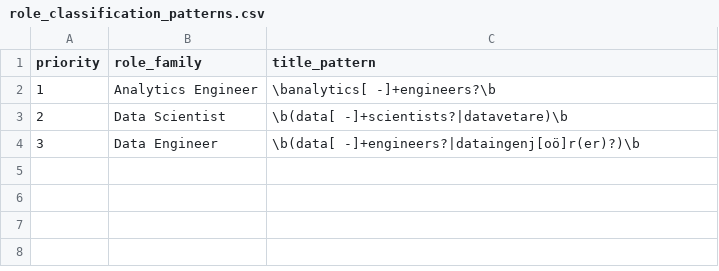
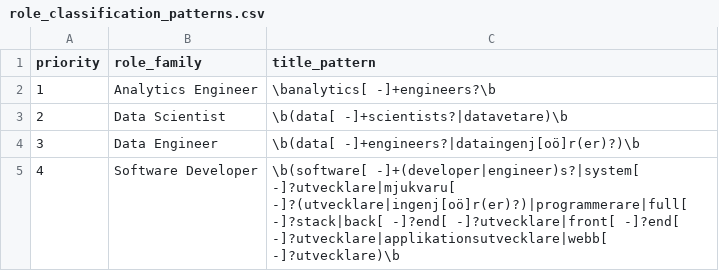
Before and after one commit to korv9/swedish-job-market-analytics, a CSV file: seeds/role_classification_patterns.csv, drawn as a sheet.

Commit message:
Extend pipeline to 2022-2025 with Software Developer role and full tech stack
- Add Software Developer role family alongside the three data roles
  (seeds/role_patterns.csv, seeds/role_classification_patterns.csv,
  models/schema.yml accepted_values).
- Expand technology dictionary to 32 technologies covering the general
  developer stack (Java, JavaScript, TypeScript, C#, .NET, C++, React,
  Angular, Vue, Node.js, Docker, Kubernetes, Git, ...) in addition to the
  data-oriented tools.
- Parameterize run_history_pipeline.py with --years and analysis-window
  dbt vars (default 2022-2025); also runs export_presentation.
- Add scripts/export_presentation.py: clean, English, web-ready CSVs (no BOM)
  plus an Excel workbook — KPIs, ads by year/month, junior/senior/unspecified
  seniority, technology stack by cohort and by year, employers, regions, and
  full monthly measures.
- Fix render_trends.py colour palette to cycle for more than 10 technologies.
- Update README with the presentation exports and 2022-2025 workflow.

```diff
--- a/seeds/role_classification_patterns.csv
+++ b/seeds/role_classification_patterns.csv
@@ -4 +4,2 @@ priority,role_family,title_pattern
 3,Data Engineer,\b(data[ -]+engineers?|dataingenj[oö]r(er)?)\b
+4,Software Developer,\b(software[ -]+(developer|engineer)s?|system[ -]?utvecklare|mjukvaru[ -]?(utvecklare|ingenj[oö]r(er)?)|programmerare|full[ -]?stack|back[ -]?end[ -]?utvecklare|front[ -]?end[ -]?utvecklare|applikationsutvecklare|webb[ -]?utvecklare)\b
```
Also changed, not shown: seeds/role_patterns.csv, seeds/technology_patterns.csv, 5 other files.
